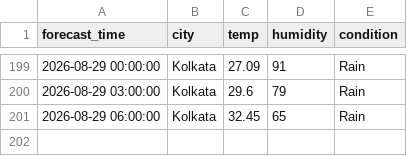
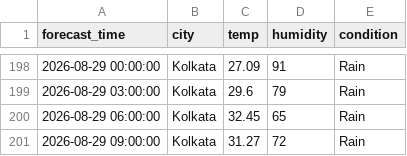
Before and after one commit to zakvanzakvan86-dev/weather-dashboard-data, a CSV file: forecast_log.csv, drawn as a sheet; only a part is shown, gaps mark what is left out; the diff covers the shown part only.

```diff
--- a/forecast_log.csv
+++ b/forecast_log.csv
@@ -201 +200,2 @@ forecast_time,city,temp,humidity,condition
 2026-08-29 06:00:00,Kolkata,32.45,65,Rain
+2026-08-29 09:00:00,Kolkata,31.27,72,Rain
```
Also changed, not shown: 4 added rows, 5 removed rows and 13 edited cells elsewhere in this file, weather_log.csv.
